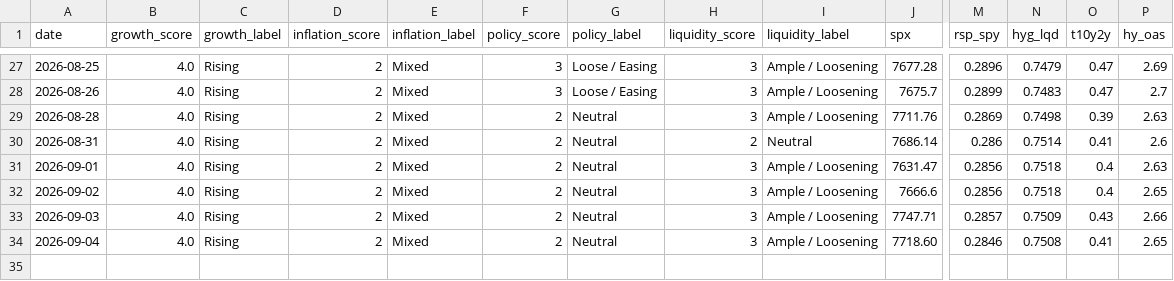
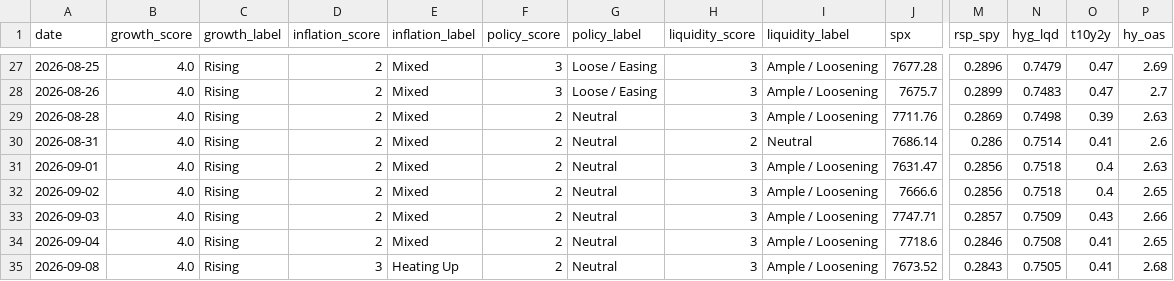
Before and after one commit to Krysson/CapitalMarketsMacro, a CSV file: history/signals.csv, drawn as a sheet; only a part is shown, gaps mark what is left out; rows hold the shown columns only; the diff names each change by its address in the sheet, - before the commit and + after, or states it on an @@ line.

```diff
--- a/history/signals.csv
+++ b/history/signals.csv
-J34 (spx): 7718.60
+J34 (spx): 7718.6
+row 35: 2026-09-08 | 4.0 | Rising | 3 | Heating Up | 2 | Neutral | 3 | Ample / Loosening | 7673.52 | 0.2843 | 0.7505 | 0.41 | 2.68
```
Also changed, not shown: history/breadth.csv, history/flows.csv, 2 other files.
